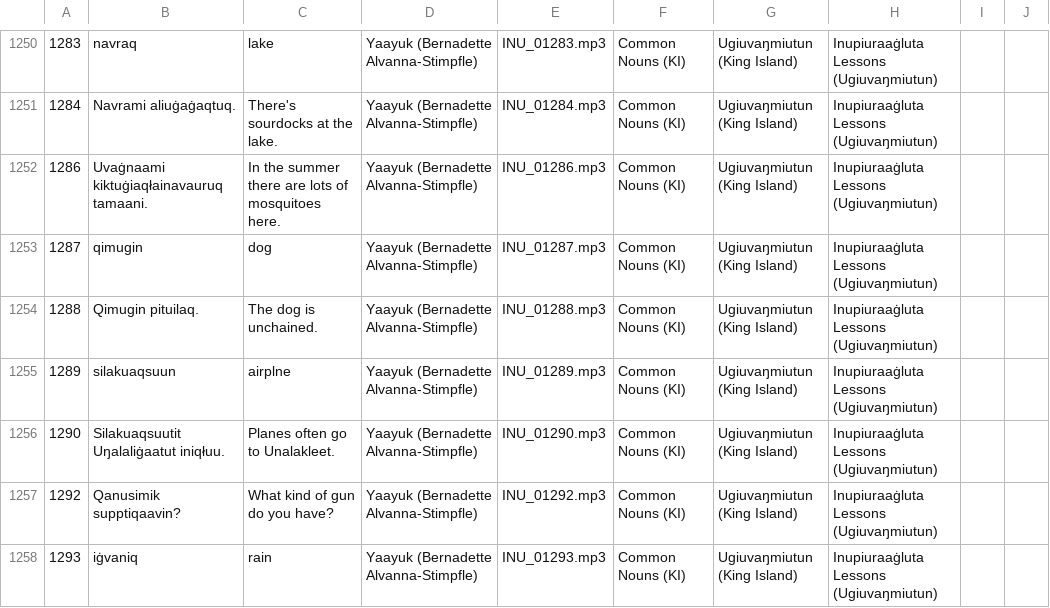
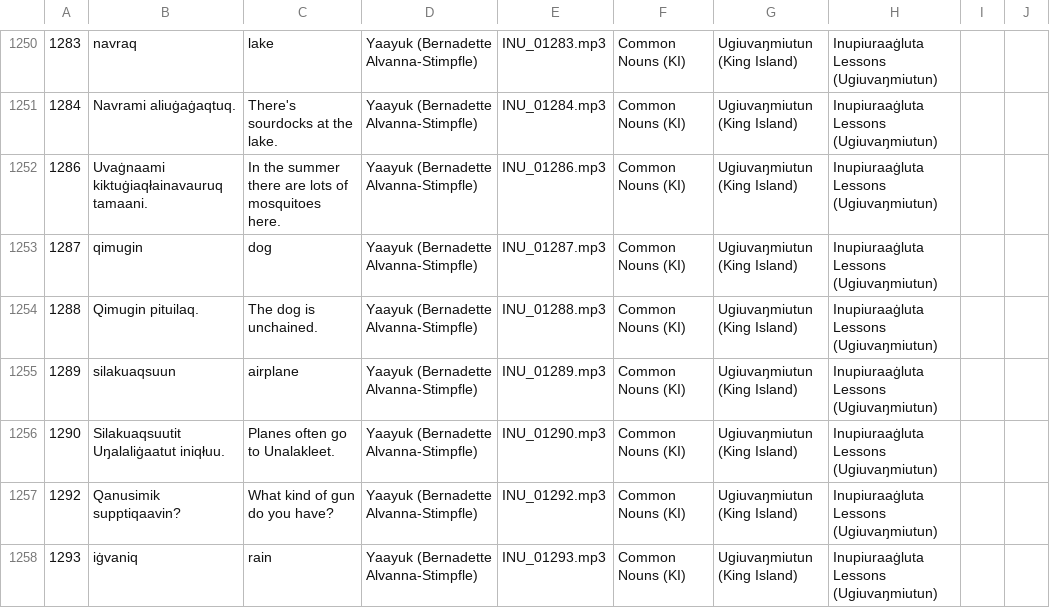
Before and after one commit to ilisaqativut/mtd-starter, a CSV file: data/data.csv, drawn as a sheet; only a part is shown, gaps mark what is left out.

Commit message:
Update data.csv

```diff
--- a/data/data.csv
+++ b/data/data.csv
@@ -1254,3 +1254,3 @@
 1288,Qimugin pituilaq.,The dog is unchained.,Yaayuk (Bernadette Alvanna-Stimpfle),INU_01288.mp3,Common Nouns (KI),Ugiuvaŋmiutun (King Island),Inupiuraaġluta Lessons (Ugiuvaŋmiutun),,
-1289,silakuaqsuun,airplne,Yaayuk (Bernadette Alvanna-Stimpfle),INU_01289.mp3,Common Nouns (KI),Ugiuvaŋmiutun (King Island),Inupiuraaġluta Lessons (Ugiuvaŋmiutun),,
+1289,silakuaqsuun,airplane,Yaayuk (Bernadette Alvanna-Stimpfle),INU_01289.mp3,Common Nouns (KI),Ugiuvaŋmiutun (King Island),Inupiuraaġluta Lessons (Ugiuvaŋmiutun),,
 1290,Silakuaqsuutit Uŋalaliġaatut iniqłuu.,Planes often go to Unalakleet.,Yaayuk (Bernadette Alvanna-Stimpfle),INU_01290.mp3,Common Nouns (KI),Ugiuvaŋmiutun (King Island),Inupiuraaġluta Lessons (Ugiuvaŋmiutun),,
```
